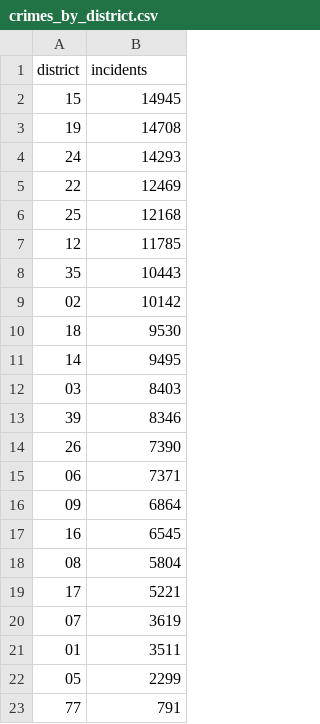
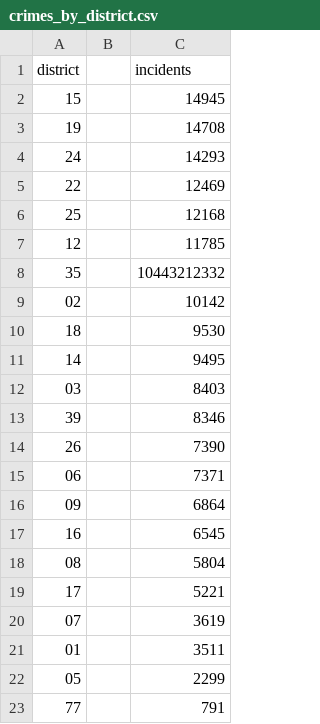
Before and after one commit to timwis/sheetstat, a CSV file: _data/crimes_by_district.csv, drawn as a sheet; addresses are those after the commit; the diff names each change by its address in the sheet, - before the commit and + after, or states it on an @@ line.

Commit message:
Updated crimes_by_district.csv

```diff
--- a/_data/crimes_by_district.csv
+++ b/_data/crimes_by_district.csv
+column B, empty
-C8 (incidents): 10443
+C8 (incidents): 10443212332
```
